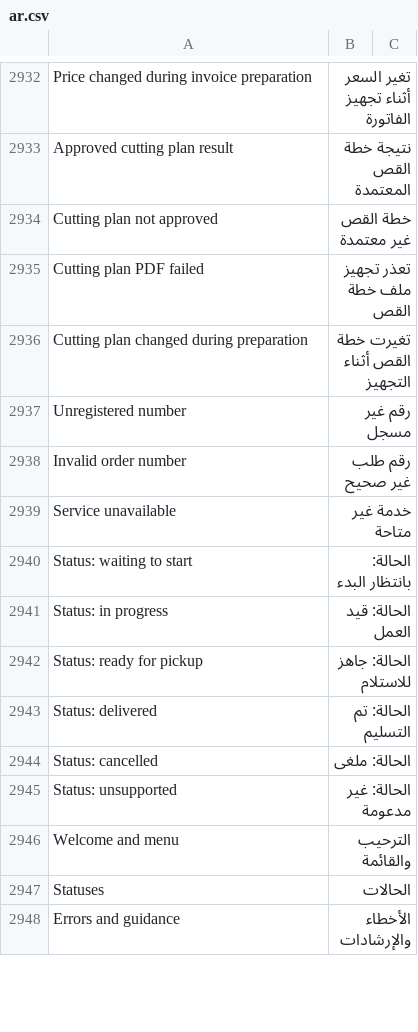
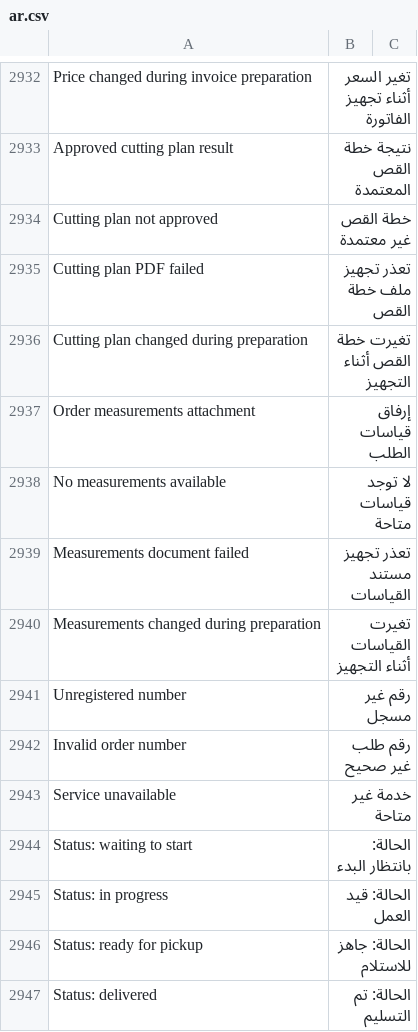
Before and after one commit to Hasan-Alhendi/almdina-erp, a CSV file: almdina_erp/translations/ar.csv, drawn as a sheet; only a part is shown, gaps mark what is left out; the shorter side is filled out with more unchanged rows; the diff names each change by its address in the sheet, - before the commit and + after, or states it on an @@ line.

Commit message:
feat(customer-bot): add customer measurements PDF service

```diff
--- a/almdina_erp/translations/ar.csv
+++ b/almdina_erp/translations/ar.csv
+row 2937: Order measurements attachment | إرفاق قياسات الطلب
+row 2938: No measurements available | لا توجد قياسات متاحة
+row 2939: Measurements document failed | تعذر تجهيز مستند القياسات
+row 2940: Measurements changed during preparation | تغيرت القياسات أثناء التجهيز
```
Also changed, not shown: 19 other files.
